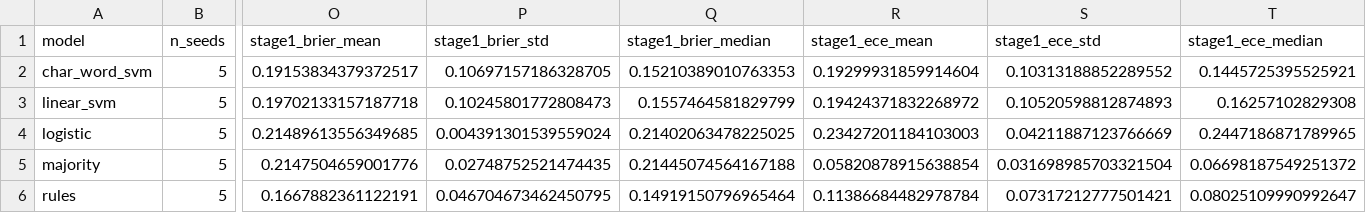
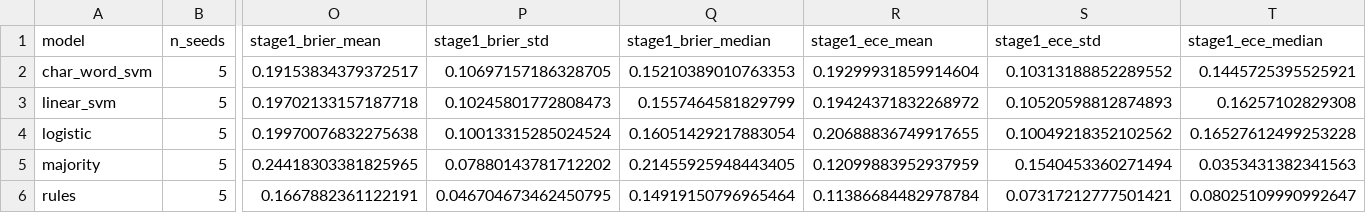
Before and after one commit to Ghobi-A/kh4-demand-intel, a CSV file: reports/ml/results_summary.csv, drawn as a sheet; only a part is shown, gaps mark what is left out; the diff names each change by its address in the sheet, - before the commit and + after, or states it on an @@ line.

```diff
--- a/reports/ml/results_summary.csv
+++ b/reports/ml/results_summary.csv
-O4 (stage1_brier_mean): 0.21489613556349685
+O4 (stage1_brier_mean): 0.19970076832275638
-P4 (stage1_brier_std): 0.004391301539559024
+P4 (stage1_brier_std): 0.10013315285024524
-Q4 (stage1_brier_median): 0.21402063478225025
+Q4 (stage1_brier_median): 0.16051429217883054
-R4 (stage1_ece_mean): 0.23427201184103003
+R4 (stage1_ece_mean): 0.20688836749917655
-S4 (stage1_ece_std): 0.04211887123766669
+S4 (stage1_ece_std): 0.10049218352102562
-T4 (stage1_ece_median): 0.2447186871789965
+T4 (stage1_ece_median): 0.16527612499253228
-O5 (stage1_brier_mean): 0.2147504659001776
+O5 (stage1_brier_mean): 0.24418303381825965
-P5 (stage1_brier_std): 0.02748752521474435
+P5 (stage1_brier_std): 0.07880143781712202
-Q5 (stage1_brier_median): 0.21445074564167188
+Q5 (stage1_brier_median): 0.21455925948443405
-R5 (stage1_ece_mean): 0.05820878915638854
+R5 (stage1_ece_mean): 0.12099883952937959
-S5 (stage1_ece_std): 0.031698985703321504
+S5 (stage1_ece_std): 0.1540453360271494
-T5 (stage1_ece_median): 0.06698187549251372
+T5 (stage1_ece_median): 0.0353431382341563
```
Also changed, not shown: reports/ml/results_per_seed.csv, reports/ml/tables/false_negatives.csv, 17 other files.
